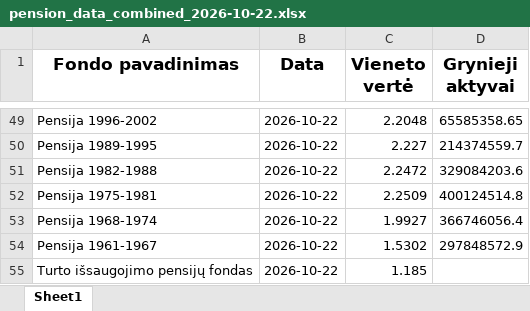
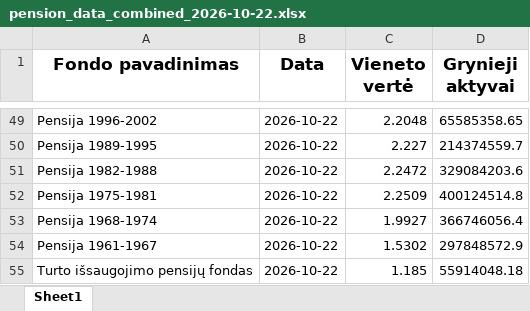
Before and after one commit to fundsautomationbot-oss/Daily-LT-funds-NAV-data-collector, an Excel workbook: docs/pension_data_combined_2026-10-22.xlsx, sheet Sheet1, drawn as a sheet; only a part is shown, gaps mark what is left out; values as stored, in another font and other column widths than the file's, no borders; the diff names each change by its address in the sheet, - before the commit and + after, or states it on an @@ line.

```diff
--- a/docs/pension_data_combined_2026-10-22.xlsx (sheet Sheet1)
+++ b/docs/pension_data_combined_2026-10-22.xlsx (sheet Sheet1)
-D55 (Grynieji aktyvai): (empty)
+D55 (Grynieji aktyvai): 55914048.18
```
Also changed, not shown: 3 other files.
